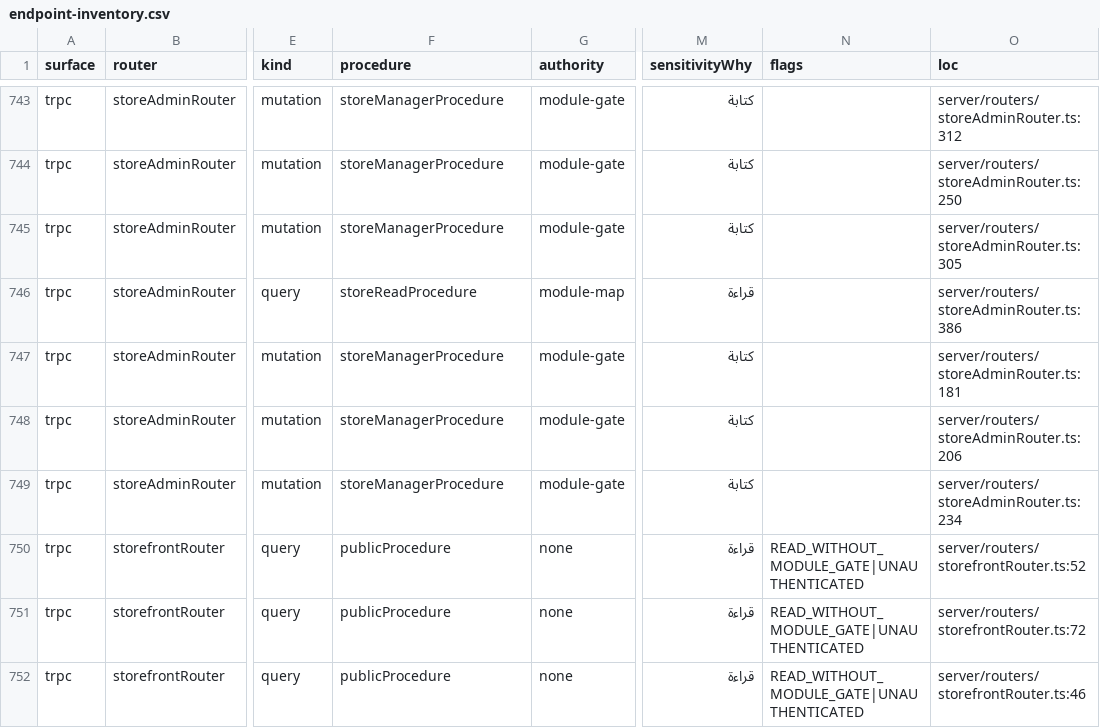
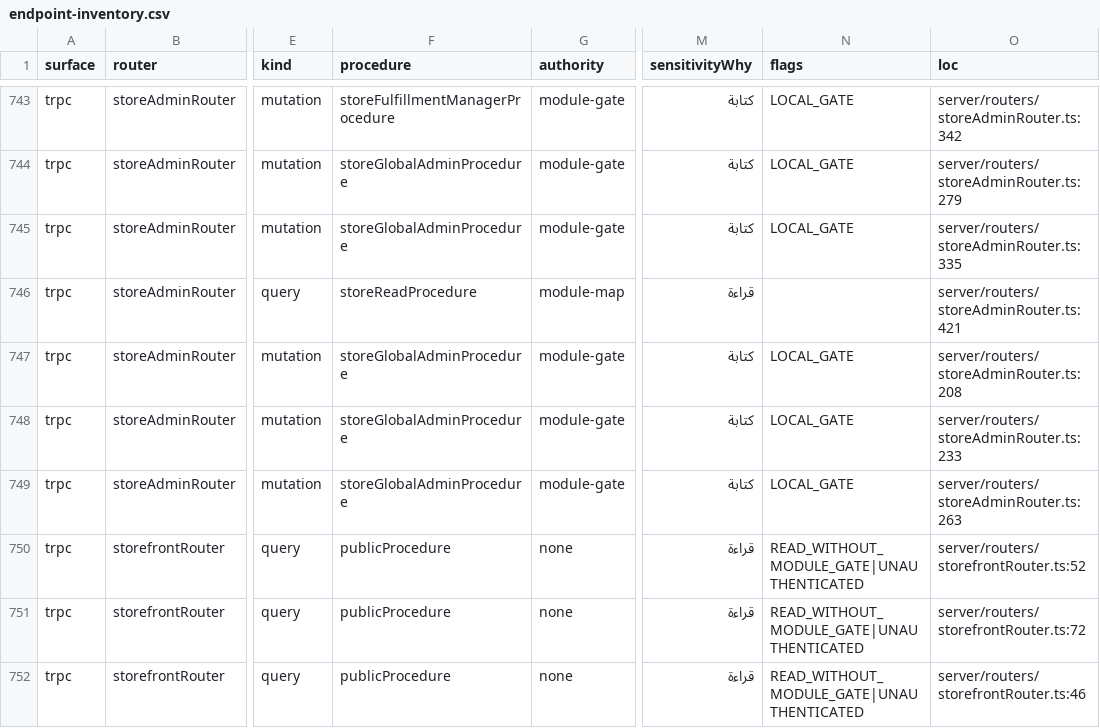
Before and after one commit to ahrrfy/business_management_system, a CSV file: docs/authz/endpoint-inventory.csv, drawn as a sheet; only a part is shown, gaps mark what is left out; the diff covers the shown part only; the diff names each change by its address in the sheet, - before the commit and + after, or states it on an @@ line.

```diff
--- a/docs/authz/endpoint-inventory.csv
+++ b/docs/authz/endpoint-inventory.csv
-F743 (procedure): storeManagerProcedure
+F743 (procedure): storeFulfillmentManagerProcedure
-N743:N745 (flags): (empty)
+N743:N745 (flags): LOCAL_GATE
-O743 (loc): server/routers/storeAdminRouter.ts:312
+O743 (loc): server/routers/storeAdminRouter.ts:342
-F744:F745 (procedure): storeManagerProcedure
+F744:F745 (procedure): storeGlobalAdminProcedure
-O744 (loc): server/routers/storeAdminRouter.ts:250
+O744 (loc): server/routers/storeAdminRouter.ts:279
-O745 (loc): server/routers/storeAdminRouter.ts:305
+O745 (loc): server/routers/storeAdminRouter.ts:335
-O746 (loc): server/routers/storeAdminRouter.ts:386
+O746 (loc): server/routers/storeAdminRouter.ts:421
-F747:F749 (procedure): storeManagerProcedure
+F747:F749 (procedure): storeGlobalAdminProcedure
-N747:N749 (flags): (empty)
+N747:N749 (flags): LOCAL_GATE
-O747 (loc): server/routers/storeAdminRouter.ts:181
+O747 (loc): server/routers/storeAdminRouter.ts:208
-O748 (loc): server/routers/storeAdminRouter.ts:206
+O748 (loc): server/routers/storeAdminRouter.ts:233
-O749 (loc): server/routers/storeAdminRouter.ts:234
+O749 (loc): server/routers/storeAdminRouter.ts:263
```
Also changed, not shown: 1 added row and 58 edited cells elsewhere in this file, 2 other files.
